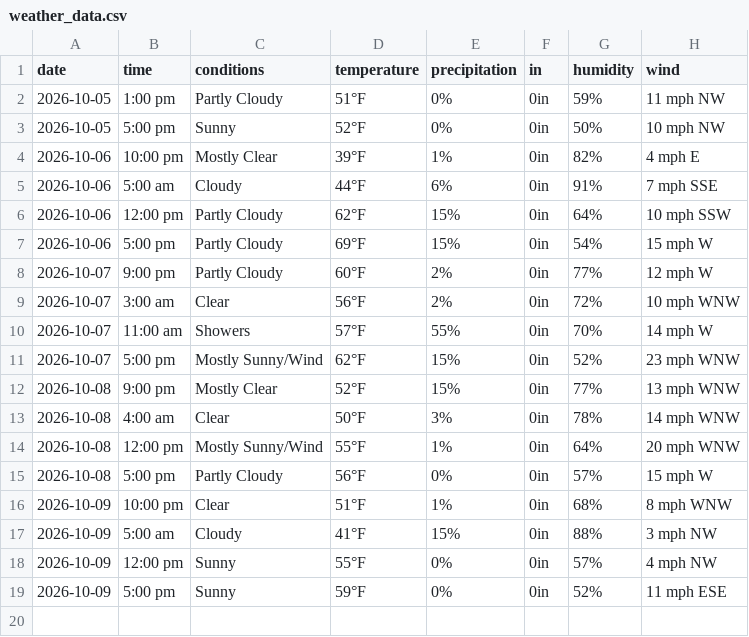
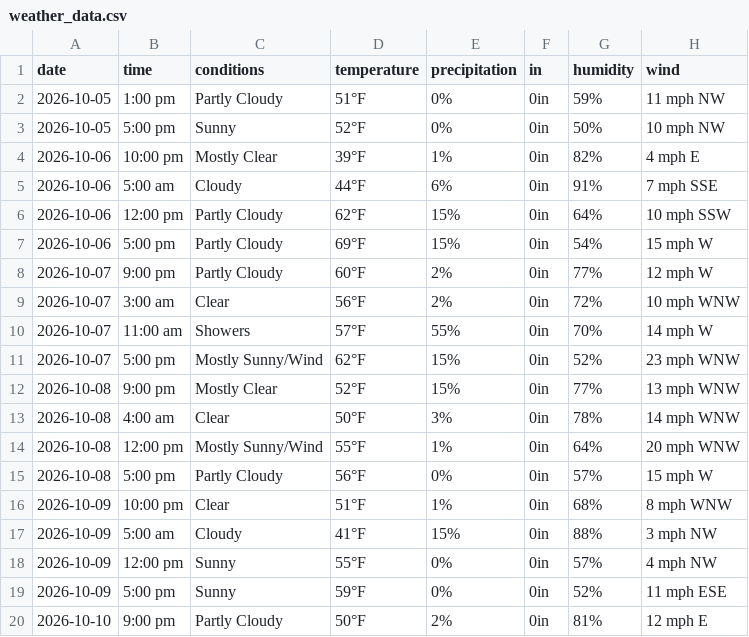
Before and after one commit to dpteddy/SDC-dashboard, a CSV file: data/weather_data.csv, drawn as a sheet.

```diff
--- a/data/weather_data.csv
+++ b/data/weather_data.csv
@@ -19 +19,2 @@ date,time,conditions,temperature,precipitation,in,humidity,wind
 2026-10-09,5:00 pm,Sunny,59°F,0%,0in,52%,11 mph ESE
+2026-10-10,9:00 pm,Partly Cloudy,50°F,2%,0in,81%,12 mph E
```
